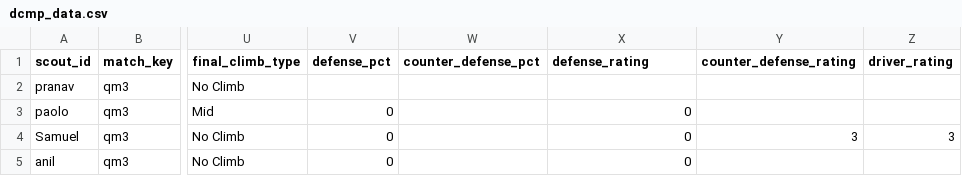
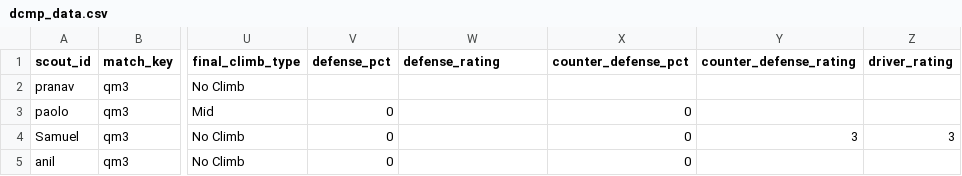
Before and after one commit to team4099/chief2, a CSV file: backend/data/dcmp_data.csv, drawn as a sheet; only a part is shown, gaps mark what is left out; the diff names each change by its address in the sheet, - before the commit and + after, or states it on an @@ line.

```diff
--- a/backend/data/dcmp_data.csv
+++ b/backend/data/dcmp_data.csv
-W1: counter_defense_pct
+W1: defense_rating
-X1: defense_rating
+X1: counter_defense_pct
```
Also changed, not shown: 2 other files.
